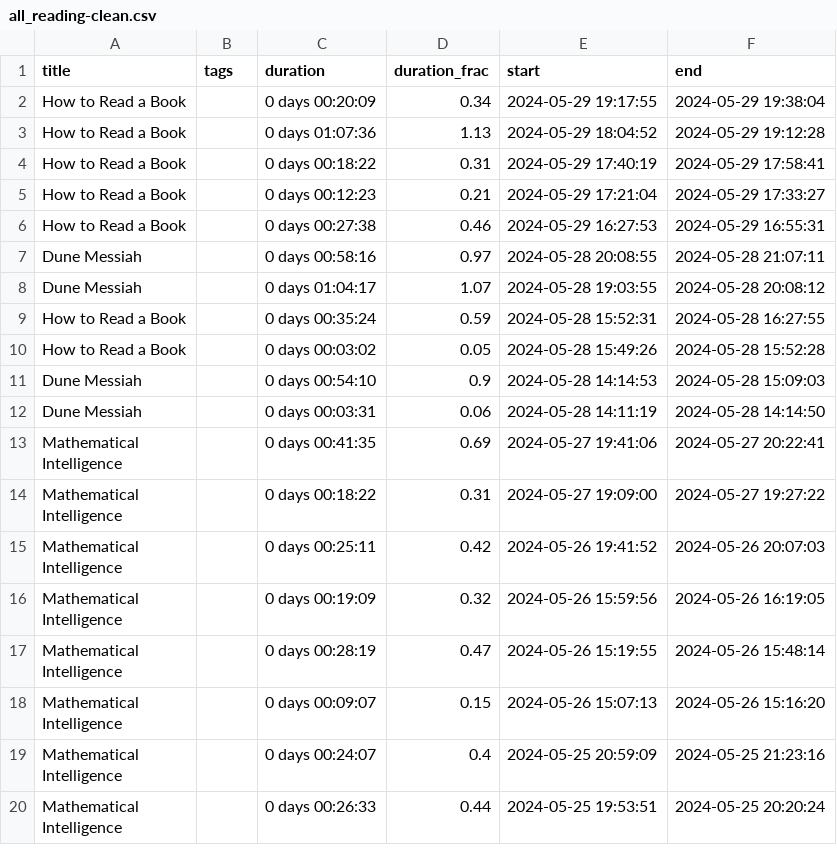
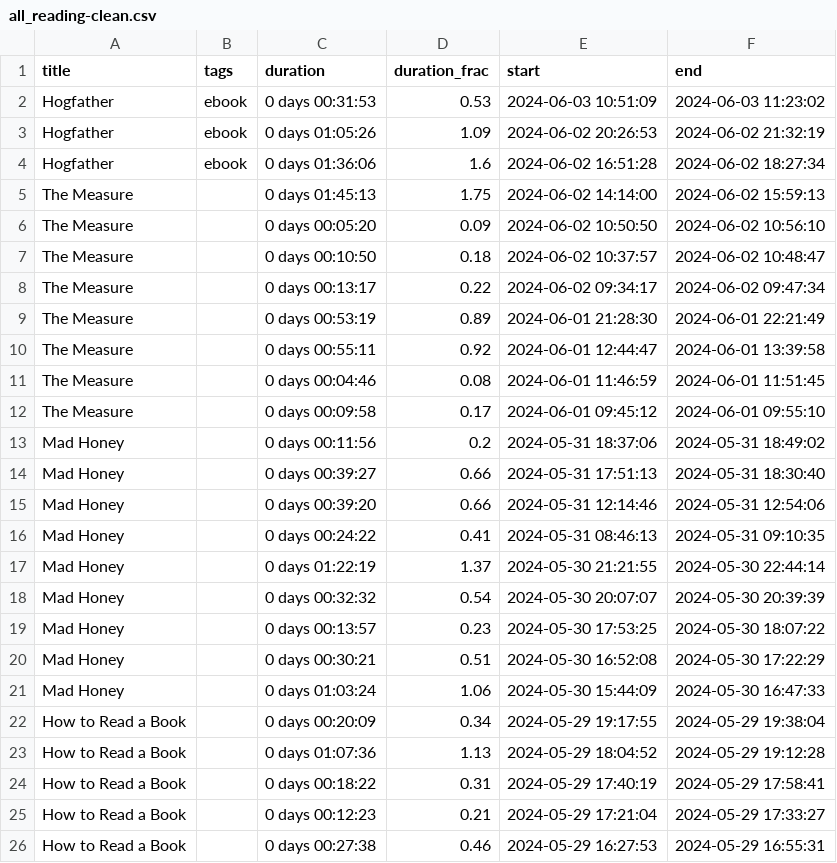
Before and after one commit to MrGeislinger/victorsothervector, a CSV file: data/reading/all_reading-clean.csv, drawn as a sheet; only a part is shown; the shorter side is filled out with more unchanged rows.

Commit message:
Reading data up to 20240603

```diff
--- a/data/reading/all_reading-clean.csv
+++ b/data/reading/all_reading-clean.csv
@@ -1,2 +1,22 @@
 title,tags,duration,duration_frac,start,end
+Hogfather,ebook,0 days 00:31:53,0.53,2024-06-03 10:51:09,2024-06-03 11:23:02
+Hogfather,ebook,0 days 01:05:26,1.09,2024-06-02 20:26:53,2024-06-02 21:32:19
+Hogfather,ebook,0 days 01:36:06,1.6,2024-06-02 16:51:28,2024-06-02 18:27:34
+The Measure,,0 days 01:45:13,1.75,2024-06-02 14:14:00,2024-06-02 15:59:13
+The Measure,,0 days 00:05:20,0.09,2024-06-02 10:50:50,2024-06-02 10:56:10
+The Measure,,0 days 00:10:50,0.18,2024-06-02 10:37:57,2024-06-02 10:48:47
+The Measure,,0 days 00:13:17,0.22,2024-06-02 09:34:17,2024-06-02 09:47:34
+The Measure,,0 days 00:53:19,0.89,2024-06-01 21:28:30,2024-06-01 22:21:49
+The Measure,,0 days 00:55:11,0.92,2024-06-01 12:44:47,2024-06-01 13:39:58
+The Measure,,0 days 00:04:46,0.08,2024-06-01 11:46:59,2024-06-01 11:51:45
+The Measure,,0 days 00:09:58,0.17,2024-06-01 09:45:12,2024-06-01 09:55:10
+Mad Honey,,0 days 00:11:56,0.2,2024-05-31 18:37:06,2024-05-31 18:49:02
+Mad Honey,,0 days 00:39:27,0.66,2024-05-31 17:51:13,2024-05-31 18:30:40
+Mad Honey,,0 days 00:39:20,0.66,2024-05-31 12:14:46,2024-05-31 12:54:06
+Mad Honey,,0 days 00:24:22,0.41,2024-05-31 08:46:13,2024-05-31 09:10:35
+Mad Honey,,0 days 01:22:19,1.37,2024-05-30 21:21:55,2024-05-30 22:44:14
+Mad Honey,,0 days 00:32:32,0.54,2024-05-30 20:07:07,2024-05-30 20:39:39
+Mad Honey,,0 days 00:13:57,0.23,2024-05-30 17:53:25,2024-05-30 18:07:22
+Mad Honey,,0 days 00:30:21,0.51,2024-05-30 16:52:08,2024-05-30 17:22:29
+Mad Honey,,0 days 01:03:24,1.06,2024-05-30 15:44:09,2024-05-30 16:47:33
 How to Read a Book,,0 days 00:20:09,0.34,2024-05-29 19:17:55,2024-05-29 19:38:04
```
